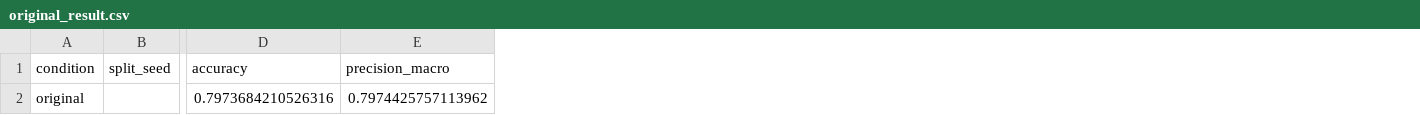
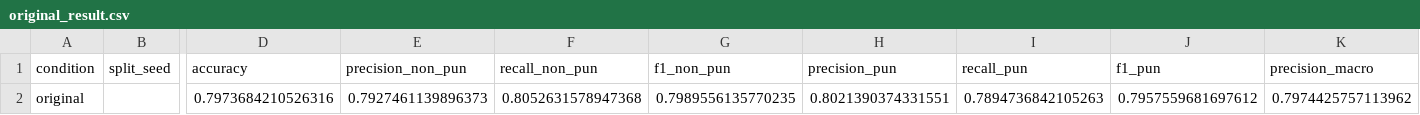
Before and after one commit to avelando/pun-detection-split-analysis, a CSV file: results/ensemble/original_result.csv, drawn as a sheet; only a part is shown, gaps mark what is left out; the diff names each change by its address in the sheet, - before the commit and + after, or states it on an @@ line.

```diff
--- a/results/ensemble/original_result.csv
+++ b/results/ensemble/original_result.csv
+column E (precision_non_pun), row 2: 0.7927461139896373
+column F (recall_non_pun), row 2: 0.8052631578947368
+column G (f1_non_pun), row 2: 0.7989556135770235
+column H (precision_pun), row 2: 0.8021390374331551
+column I (recall_pun), row 2: 0.7894736842105263
+column J (f1_pun), row 2: 0.7957559681697612
```
Also changed, not shown: results/ensemble/all_runs.csv, results/ensemble/error_analysis_all.csv, 43 other files.
